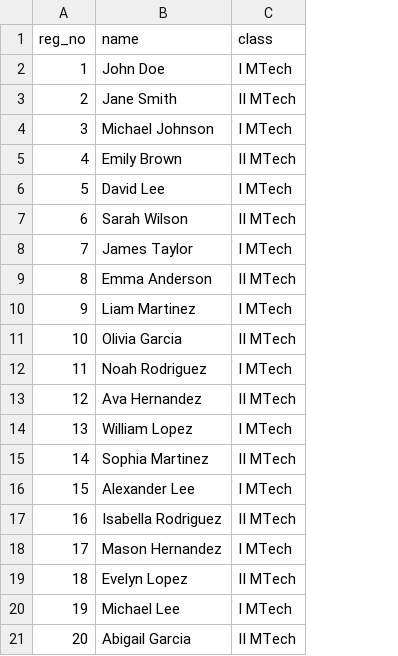
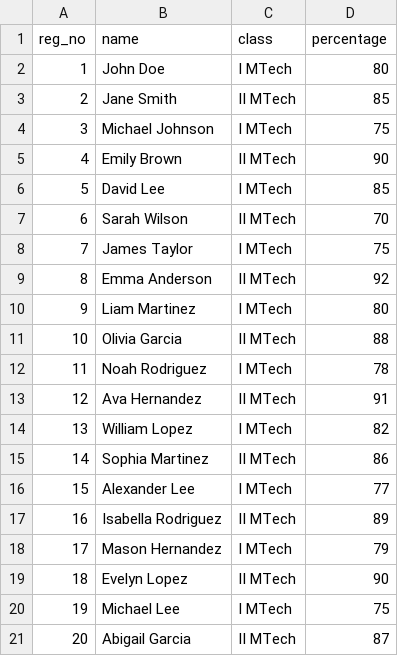
Before and after one commit to AryanSai/Advanced-DBMS, a CSV file: Assignment2/student.csv, drawn as a sheet; the diff names each change by its address in the sheet, - before the commit and + after, or states it on an @@ line.

```diff
--- a/Assignment2/student.csv
+++ b/Assignment2/student.csv
+column D (percentage), rows 2-21: 80 | 85 | 75 | 90 | 85 | 70 | 75 | 92 | 80 | 88 | 78 | 91 | 82 | 86 | 77 | 89 | 79 | 90 | 75 | 87
```
Also changed, not shown: Assignment2/output.csv, 6 other files.
